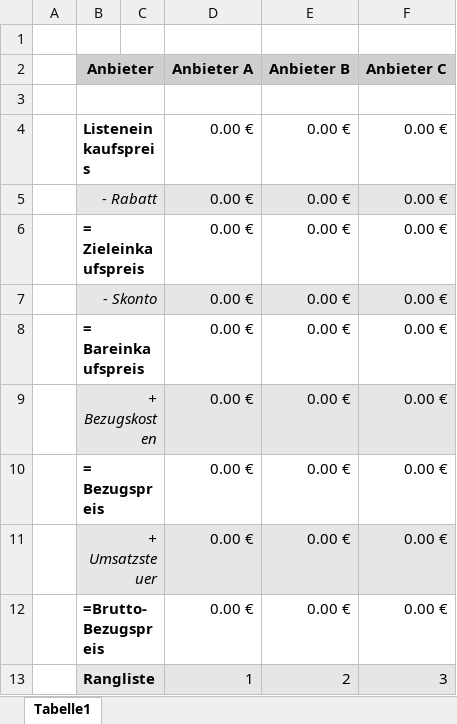
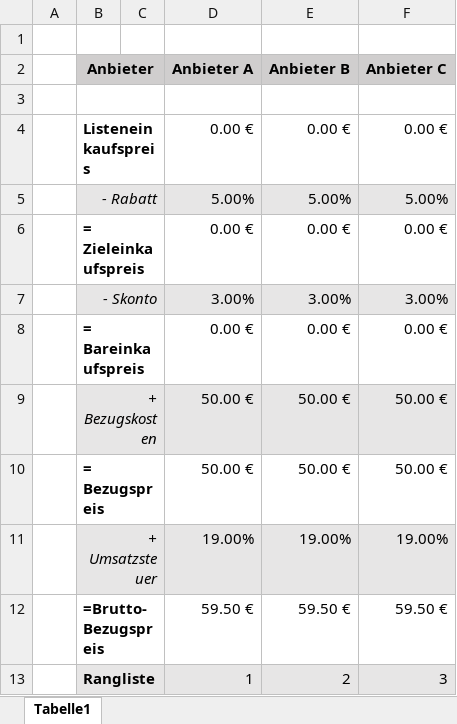
Before and after one commit to 14rau/projekt_01, an Excel workbook: src/Einkaufskalkulation.xlsx, sheet Tabelle1, drawn as a sheet; values as stored, in another font and other column widths than the file's, no borders; the diff names each change by its address in the sheet, - before the commit and + after, or states it on an @@ line.

Commit message:
added calculations

```diff
--- a/src/Einkaufskalkulation.xlsx (sheet Tabelle1)
+++ b/src/Einkaufskalkulation.xlsx (sheet Tabelle1)
-D5 (Anbieter A): 0.00 €
+D5 (Anbieter A): 5.00%
-E5 (Anbieter B): 0.00 €
+E5 (Anbieter B): 5.00%
-F5 (Anbieter C): 0.00 €
+F5 (Anbieter C): 5.00%
-D7 (Anbieter A): 0.00 €
+D7 (Anbieter A): 3.00%
-E7 (Anbieter B): 0.00 €
+E7 (Anbieter B): 3.00%
-F7 (Anbieter C): 0.00 €
+F7 (Anbieter C): 3.00%
-D9:D10 (Anbieter A): 0.00 €
+D9:D10 (Anbieter A): 50.00 €
-E9:E10 (Anbieter B): 0.00 €
+E9:E10 (Anbieter B): 50.00 €
-F9:F10 (Anbieter C): 0.00 €
+F9:F10 (Anbieter C): 50.00 €
-D11 (Anbieter A): 0.00 €
+D11 (Anbieter A): 19.00%
-E11 (Anbieter B): 0.00 €
+E11 (Anbieter B): 19.00%
-F11 (Anbieter C): 0.00 €
+F11 (Anbieter C): 19.00%
-D12 (Anbieter A): 0.00 €
+D12 (Anbieter A): 59.50 €
-E12 (Anbieter B): 0.00 €
+E12 (Anbieter B): 59.50 €
-F12 (Anbieter C): 0.00 €
+F12 (Anbieter C): 59.50 €
```
Also changed, not shown: formulas that keep their value.
